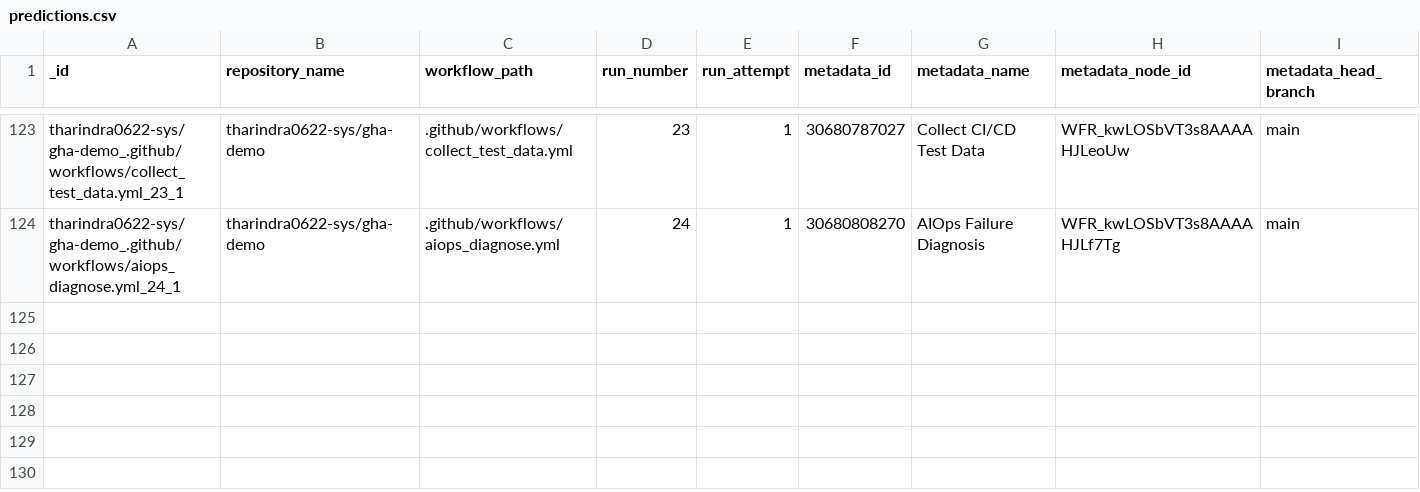
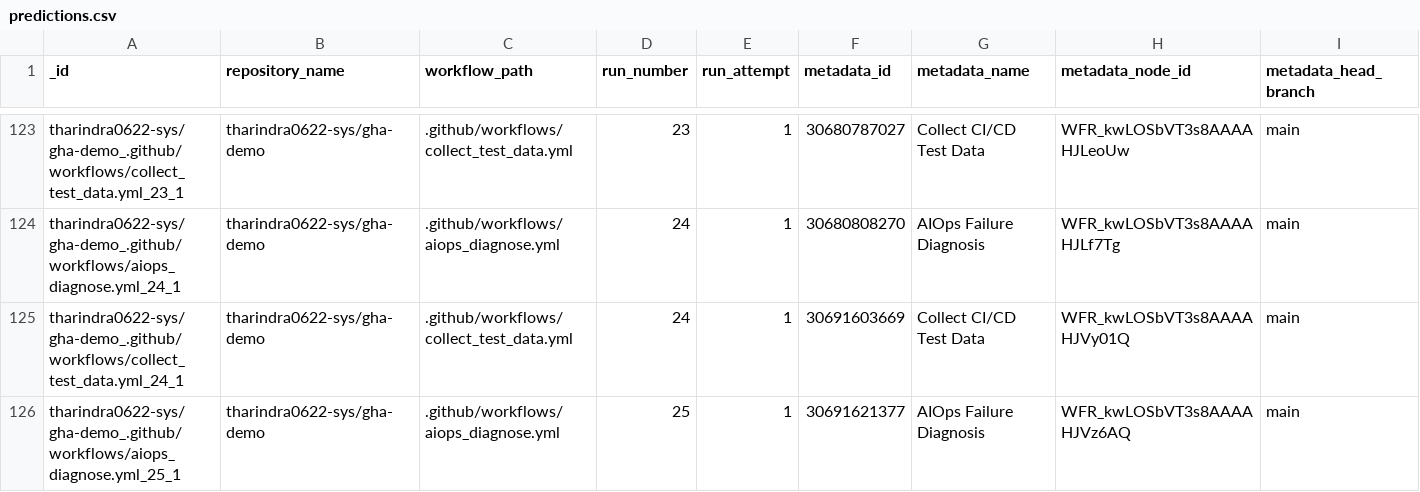
Before and after one commit to tharindra0622-sys/gha-demo, a CSV file: data/predictions.csv, drawn as a sheet; only a part is shown, gaps mark what is left out; rows hold the shown columns only; the diff names each change by its address in the sheet, - before the commit and + after, or states it on an @@ line.

```diff
--- a/data/predictions.csv
+++ b/data/predictions.csv
+row 125: tharindra0622-sys/gha-demo_.github/workflows/collect_test_data.yml_24_1 | tharindra0622-sys/gha-demo | .github/workflows/collect_test_data.yml | 24 | 1 | 30691603669 | Collect CI/CD Test Data | WFR_kwLOSbVT3s8AAAAHJVy01Q | main
+row 126: tharindra0622-sys/gha-demo_.github/workflows/aiops_diagnose.yml_25_1 | tharindra0622-sys/gha-demo | .github/workflows/aiops_diagnose.yml | 25 | 1 | 30691621377 | AIOps Failure Diagnosis | WFR_kwLOSbVT3s8AAAAHJVz6AQ | main
```
Also changed, not shown: data/test_data.csv, 1 other file.
